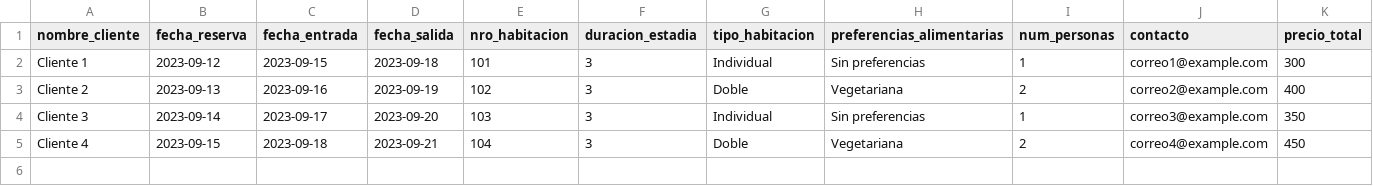
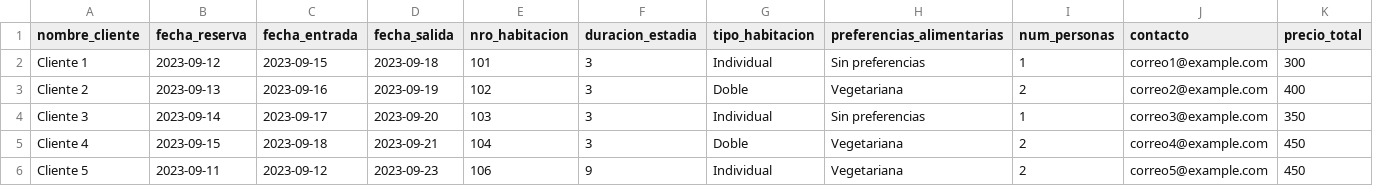
Before and after one commit to jennirevetri/algoritmos2, a CSV file: reservaciones.csv, drawn as a sheet; only a part is shown; rows hold the shown columns only; the diff names each change by its address in the sheet, - before the commit and + after, or states it on an @@ line.

```diff
--- a/reservaciones.csv
+++ b/reservaciones.csv
+row 6: Cliente 5 | 2023-09-11 | 2023-09-12 | 2023-09-23 | 106 | 9 | Individual | Vegetariana | 2 | correo5@example.com | 450
```
Also changed, not shown: 3 other files.
